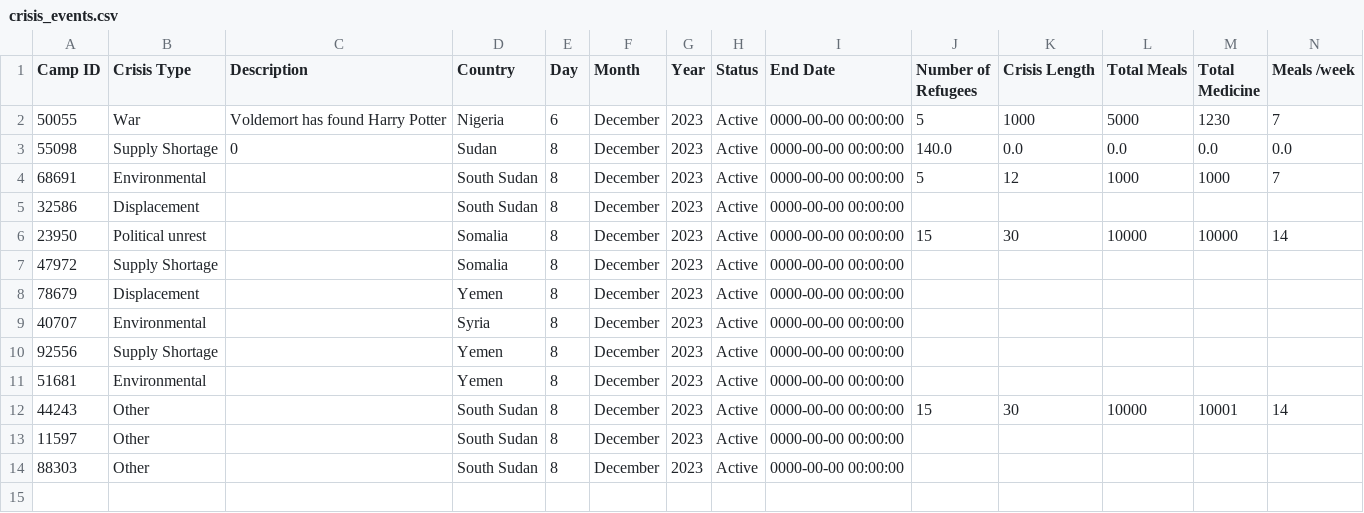
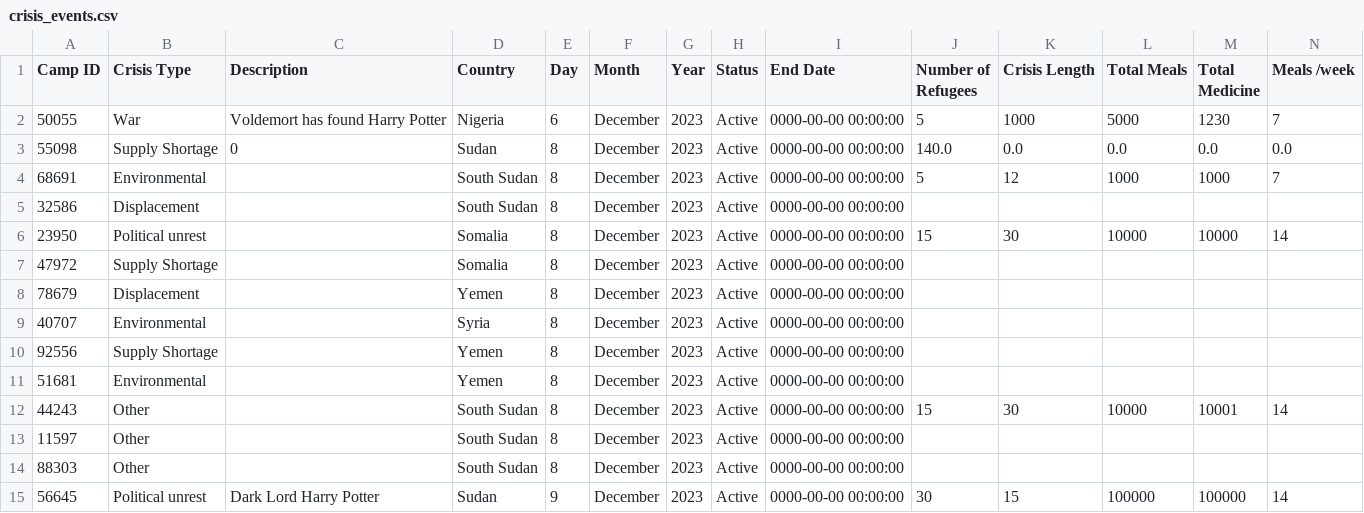
Before and after one commit to sebcarroll/Intro_Prog_UCL_G3, a CSV file: crisis_events.csv, drawn as a sheet; only a part is shown; rows hold the shown columns only; the diff names each change by its address in the sheet, - before the commit and + after, or states it on an @@ line.

Commit message:
Fixed resource allocation not using camp_ids generated in same session

```diff
--- a/crisis_events.csv
+++ b/crisis_events.csv
+row 15: 56645 | Political unrest | Dark Lord Harry Potter | Sudan | 9 | December | 2023 | Active | 0000-00-00 00:00:00 | 30 | 15 | 100000 | 100000 | 14
```
Also changed, not shown: 1 other file.
